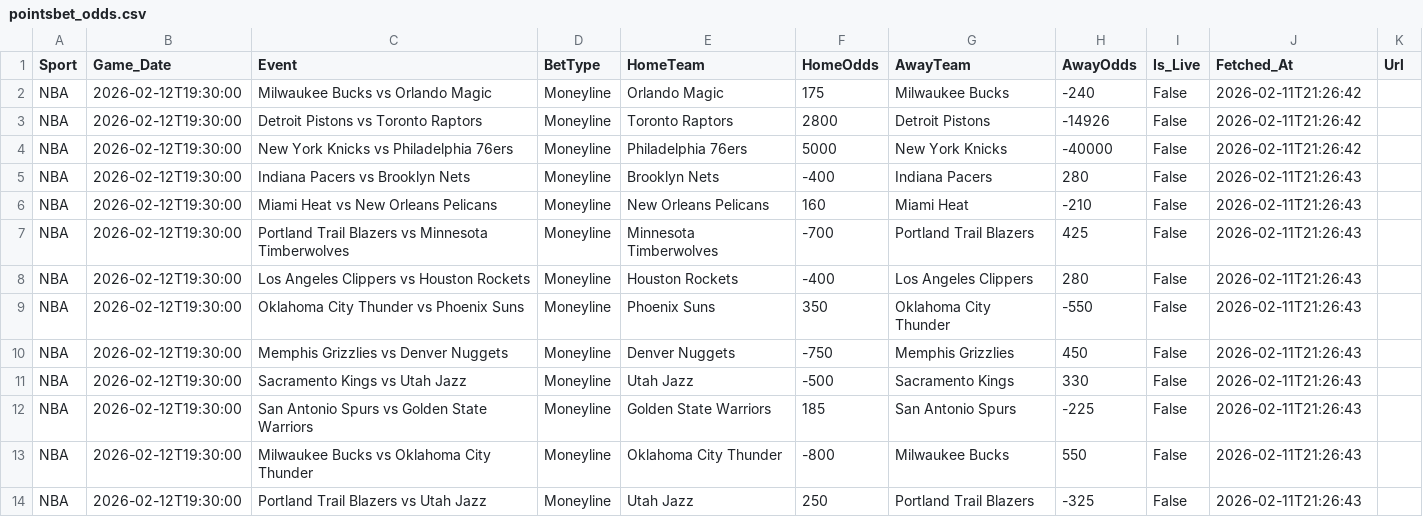
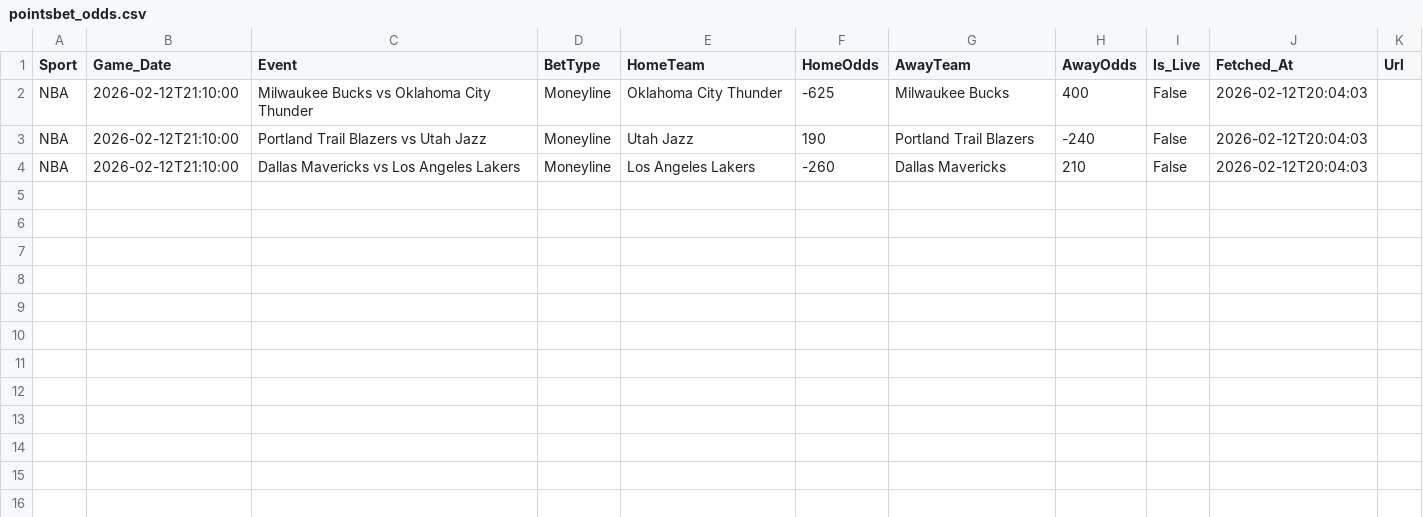
Before and after one commit to Elutherius/oddscraper, a CSV file: pointsbet_data/pointsbet_odds.csv, drawn as a sheet.

```diff
--- a/pointsbet_data/pointsbet_odds.csv
+++ b/pointsbet_data/pointsbet_odds.csv
@@ -1,14 +1,4 @@
 Sport,Game_Date,Event,BetType,HomeTeam,HomeOdds,AwayTeam,AwayOdds,Is_Live,Fetched_At,Url
-NBA,2026-02-12T19:30:00,Milwaukee Bucks vs Orlando Magic,Moneyline,Orlando Magic,175,Milwaukee Bucks,-240,False,2026-02-11T21:26:42,
-NBA,2026-02-12T19:30:00,Detroit Pistons vs Toronto Raptors,Moneyline,Toronto Raptors,2800,Detroit Pistons,-14926,False,2026-02-11T21:26:42,
-NBA,2026-02-12T19:30:00,New York Knicks vs Philadelphia 76ers,Moneyline,Philadelphia 76ers,5000,New York Knicks,-40000,False,2026-02-11T21:26:42,
-NBA,2026-02-12T19:30:00,Indiana Pacers vs Brooklyn Nets,Moneyline,Brooklyn Nets,-400,Indiana Pacers,280,False,2026-02-11T21:26:43,
-NBA,2026-02-12T19:30:00,Miami Heat vs New Orleans Pelicans,Moneyline,New Orleans Pelicans,160,Miami Heat,-210,False,2026-02-11T21:26:43,
-NBA,2026-02-12T19:30:00,Portland Trail Blazers vs Minnesota Timberwolves,Moneyline,Minnesota Timberwolves,-700,Portland Trail Blazers,425,False,2026-02-11T21:26:43,
-NBA,2026-02-12T19:30:00,Los Angeles Clippers vs Houston Rockets,Moneyline,Houston Rockets,-400,Los Angeles Clippers,280,False,2026-02-11T21:26:43,
-NBA,2026-02-12T19:30:00,Oklahoma City Thunder vs Phoenix Suns,Moneyline,Phoenix Suns,350,Oklahoma City Thunder,-550,False,2026-02-11T21:26:43,
-NBA,2026-02-12T19:30:00,Memphis Grizzlies vs Denver Nuggets,Moneyline,Denver Nuggets,-750,Memphis Grizzlies,450,False,2026-02-11T21:26:43,
-NBA,2026-02-12T19:30:00,Sacramento Kings vs Utah Jazz,Moneyline,Utah Jazz,-500,Sacramento Kings,330,False,2026-02-11T21:26:43,
-NBA,2026-02-12T19:30:00,San Antonio Spurs vs Golden State Warriors,Moneyline,Golden State Warriors,185,San Antonio Spurs,-225,False,2026-02-11T21:26:43,
-NBA,2026-02-12T19:30:00,Milwaukee Bucks vs Oklahoma City Thunder,Moneyline,Oklahoma City Thunder,-800,Milwaukee Bucks,550,False,2026-02-11T21:26:43,
-NBA,2026-02-12T19:30:00,Portland Trail Blazers vs Utah Jazz,Moneyline,Utah Jazz,250,Portland Trail Blazers,-325,False,2026-02-11T21:26:43,
+NBA,2026-02-12T21:10:00,Milwaukee Bucks vs Oklahoma City Thunder,Moneyline,Oklahoma City Thunder,-625,Milwaukee Bucks,400,False,2026-02-12T20:04:03,
+NBA,2026-02-12T21:10:00,Portland Trail Blazers vs Utah Jazz,Moneyline,Utah Jazz,190,Portland Trail Blazers,-240,False,2026-02-12T20:04:03,
+NBA,2026-02-12T21:10:00,Dallas Mavericks vs Los Angeles Lakers,Moneyline,Los Angeles Lakers,-260,Dallas Mavericks,210,False,2026-02-12T20:04:03,
```
Also changed, not shown: fanduel_data/fd_moneyline_odds.csv, kalshi_data/kalshi_odds.csv, 8 other files.
